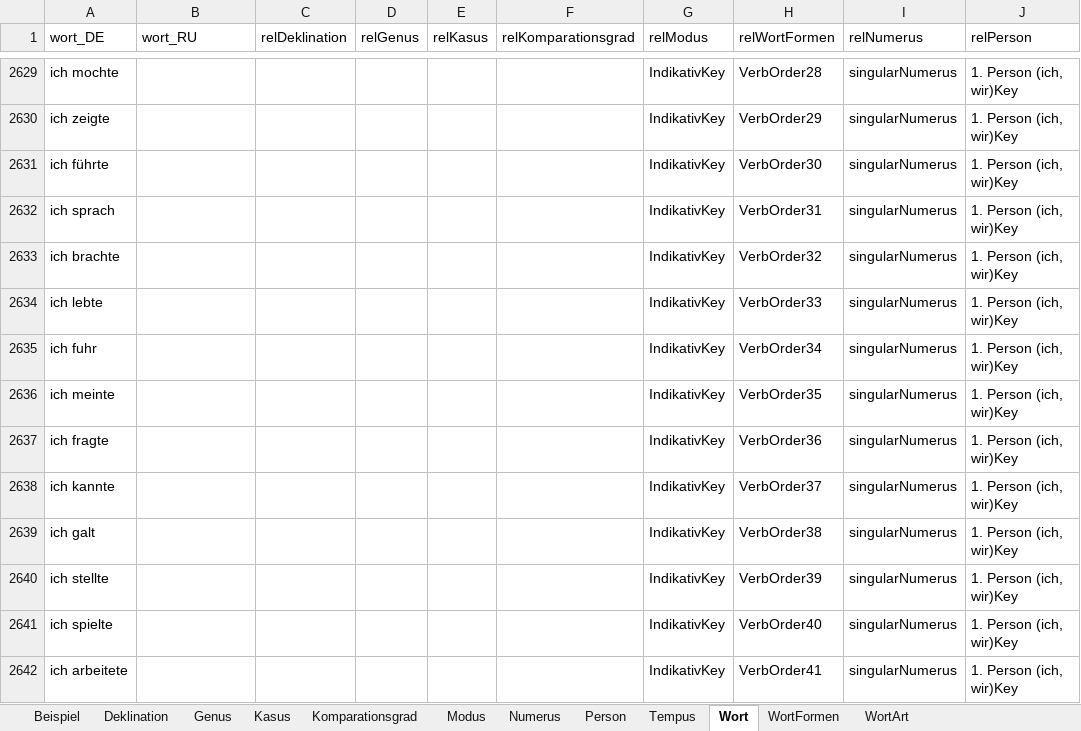
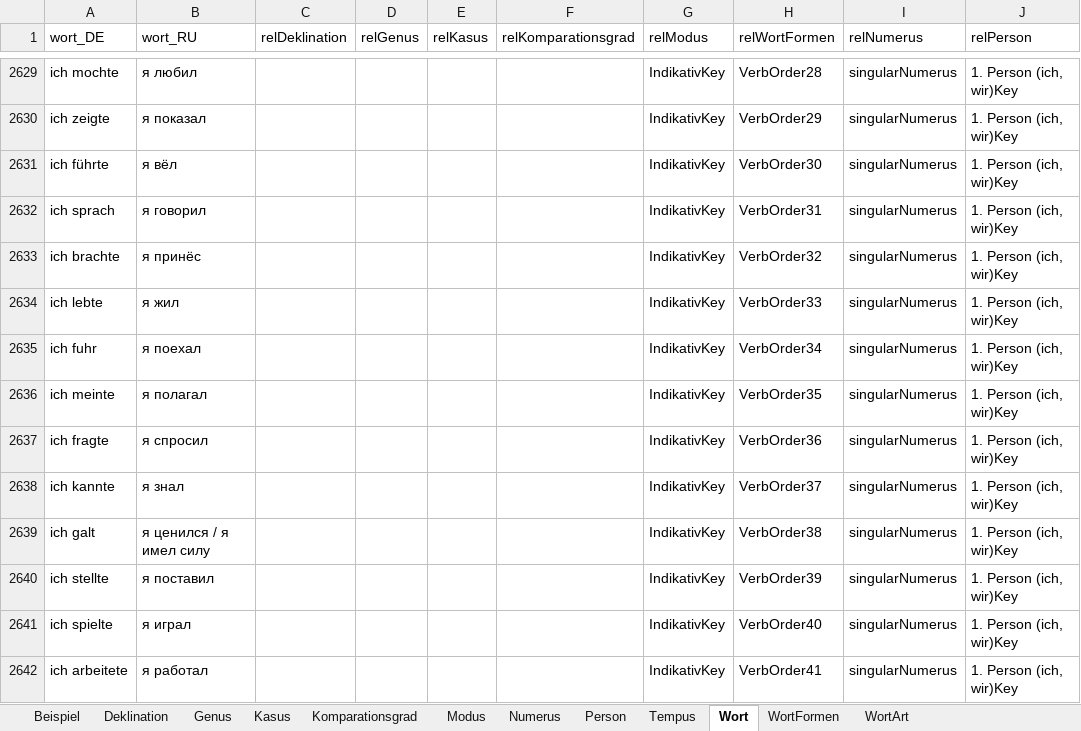
Before and after one commit to AdvancedResearches/AutoLehrer, an Excel workbook: Presets preparation/Presets-RU.xlsx, sheet Wort, drawn as a sheet; only a part is shown, gaps mark what is left out; values as stored, in another font and other column widths than the file's, no borders; table styles not drawn; the diff covers the shown part only; the diff names each change by its address in the sheet, - before the commit and + after, or states it on an @@ line.

```diff
--- a/Presets preparation/Presets-RU.xlsx (sheet Wort)
+++ b/Presets preparation/Presets-RU.xlsx (sheet Wort)
-B2629 (wort_RU): (empty)
+B2629 (wort_RU): я любил
-B2630 (wort_RU): (empty)
+B2630 (wort_RU): я показал
-B2631 (wort_RU): (empty)
+B2631 (wort_RU): я вёл
-B2632 (wort_RU): (empty)
+B2632 (wort_RU): я говорил
-B2633 (wort_RU): (empty)
+B2633 (wort_RU): я принёс
-B2634 (wort_RU): (empty)
+B2634 (wort_RU): я жил
-B2635 (wort_RU): (empty)
+B2635 (wort_RU): я поехал
-B2636 (wort_RU): (empty)
+B2636 (wort_RU): я полагал
-B2637 (wort_RU): (empty)
+B2637 (wort_RU): я спросил
-B2638 (wort_RU): (empty)
+B2638 (wort_RU): я знал
-B2639 (wort_RU): (empty)
+B2639 (wort_RU): я ценился / я имел силу
-B2640 (wort_RU): (empty)
+B2640 (wort_RU): я поставил
-B2641 (wort_RU): (empty)
+B2641 (wort_RU): я играл
-B2642 (wort_RU): (empty)
+B2642 (wort_RU): я работал
```
Also changed, not shown: 1486 edited cells elsewhere in this sheet.
